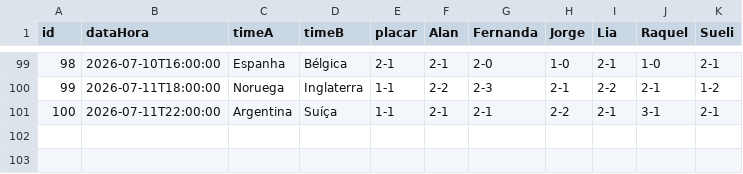
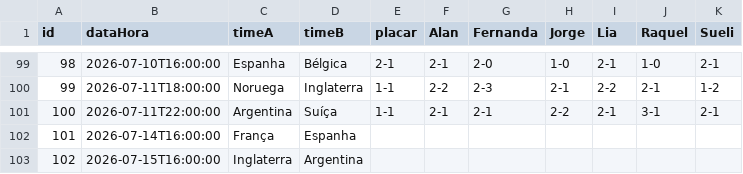
Before and after one commit to jorgerenato/bolao2026, a CSV file: dados.csv, drawn as a sheet; only a part is shown, gaps mark what is left out.

Commit message:
jogos

```diff
--- a/dados.csv
+++ b/dados.csv
@@ -101 +101,3 @@ id,dataHora,timeA,timeB,placar,Alan,Fernanda,Jorge,Lia,Raquel,Sueli
 100,2026-07-11T22:00:00,Argentina,Suíça,1-1,2-1,2-1,2-2,2-1,3-1,2-1
+101,2026-07-14T16:00:00,França,Espanha,,,,,,,
+102,2026-07-15T16:00:00,Inglaterra,Argentina,,,,,,,
```
